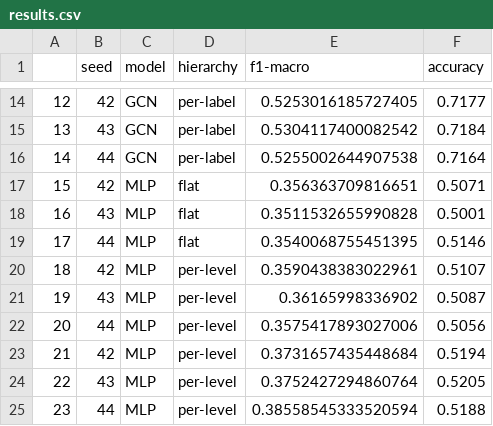
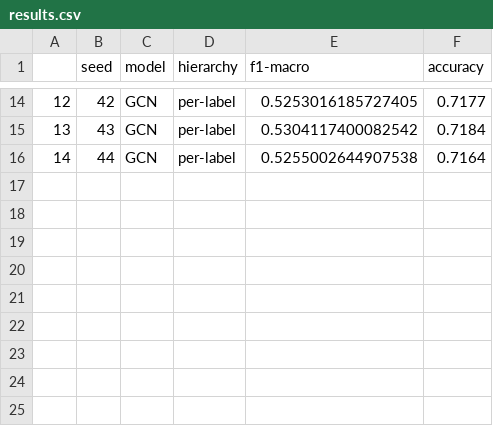
Before and after one commit to BeFranke/PyTextGCN, a CSV file: results.csv, drawn as a sheet; only a part is shown, gaps mark what is left out.

Commit message:
results

```diff
--- a/results.csv
+++ b/results.csv
@@ -16,10 +16 @@
 14,44,GCN,per-label,0.5255002644907538,0.7164
-15,42,MLP,flat,0.356363709816651,0.5071
-16,43,MLP,flat,0.3511532655990828,0.5001
-17,44,MLP,flat,0.3540068755451395,0.5146
-18,42,MLP,per-level,0.3590438383022961,0.5107
-19,43,MLP,per-level,0.36165998336902,0.5087
-20,44,MLP,per-level,0.3575417893027006,0.5056
-21,42,MLP,per-level,0.3731657435448684,0.5194
-22,43,MLP,per-level,0.3752427294860764,0.5205
-23,44,MLP,per-level,0.38558545333520594,0.5188
```
Also changed, not shown: results_dbpedia.csv, 3 other files.
